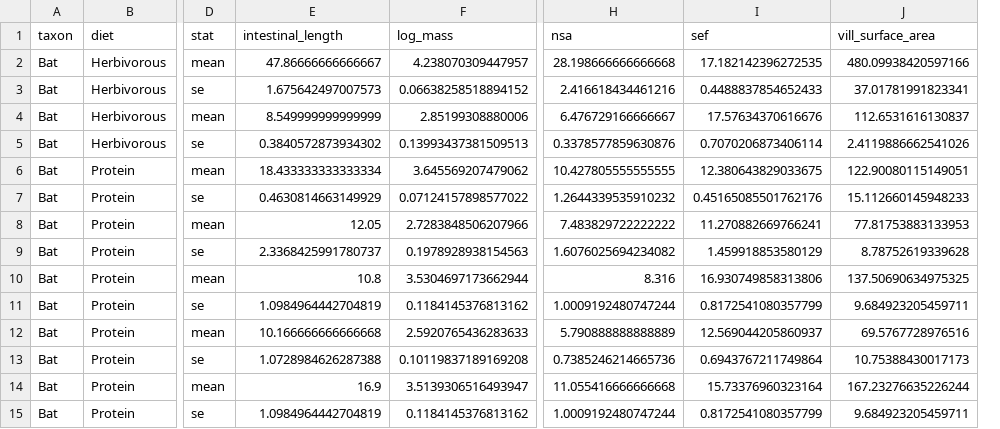
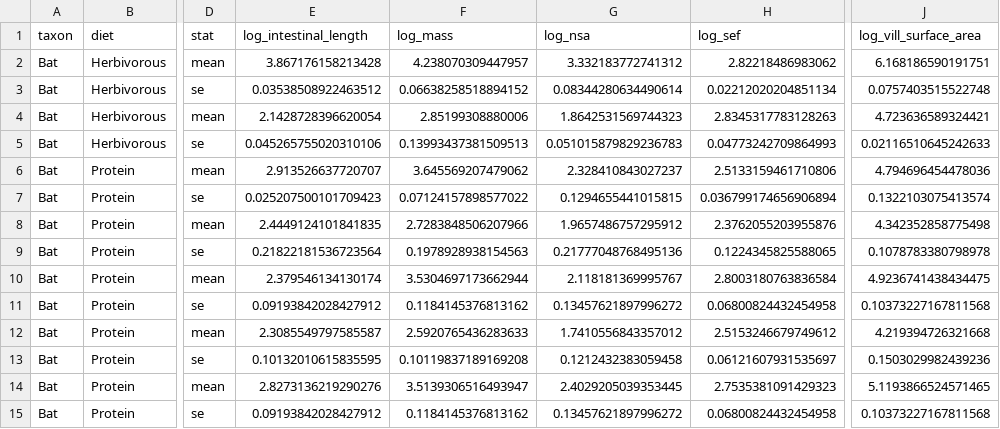
Before and after one commit to lucasnell/digestion_evolution, a CSV file: output/tidy_spp.csv, drawn as a sheet; only a part is shown, gaps mark what is left out; removed rows and columns are numbered as before the commit, all else as after; the diff covers the shown part only; the diff names each change by its address in the sheet, - before the commit and + after, or states it on an @@ line.

Commit message:
Log-transformed many variables that weren't already
Variables include intestinal length, villous surface area, nsa, sef, villus height, and absorption

```diff
--- a/output/tidy_spp.csv
+++ b/output/tidy_spp.csv
+column G (log_nsa), rows 2-15: 3.332183772741312 | 0.08344280634490614 | 1.8642531569744323 | 0.051015879829236783 | 2.328410843027237 | 0.1294655441015815 | 1.9657486757295912 | 0.21777048768495136 | 2.118181369995767 | 0.13457621897996272 | 1.7410556843357012 | 0.1212432383059458 | 2.4029205039353445 | 0.13457621897996272
+column H (log_sef), rows 2-15: 2.82218486983062 | 0.02212020204851134 | 2.8345317783128263 | 0.04773242709864993 | 2.5133159461710806 | 0.036799174656906894 | 2.3762055203955876 | 0.1224345825588065 | 2.8003180763836584 | 0.06800824432454958 | 2.5153246679749612 | 0.06121607931535697 | 2.7535381091429323 | 0.06800824432454958
-column H (nsa), rows 2-15: 28.198666666666668 | 2.416618434461216 | 6.476729166666667 | 0.3378577859630876 | 10.427805555555555 | 1.2644339535910232 | 7.483829722222222 | 1.6076025694234082 | 8.316 | 1.0009192480747244 | 5.790888888888889 | 0.7385246214665736 | 11.055416666666668 | 1.0009192480747244
-column I (sef), rows 2-15: 17.182142396272535 | 0.4488837854652433 | 17.57634370616676 | 0.7070206873406114 | 12.380643829033675 | 0.45165085501762176 | 11.270882669766241 | 1.459918853580129 | 16.930749858313806 | 0.8172541080357799 | 12.569044205860937 | 0.6943767211749864 | 15.73376960323164 | 0.8172541080357799
-E1: intestinal_length
+E1: log_intestinal_length
-J1: vill_surface_area
+J1: log_vill_surface_area
-E2 (log_intestinal_length): 47.86666666666667
+E2 (log_intestinal_length): 3.867176158213428
-J2 (log_vill_surface_area): 480.09938420597166
+J2 (log_vill_surface_area): 6.168186590191751
-E3 (log_intestinal_length): 1.675642497007573
+E3 (log_intestinal_length): 0.03538508922463512
-J3 (log_vill_surface_area): 37.01781991823341
+J3 (log_vill_surface_area): 0.0757403515522748
-E4 (log_intestinal_length): 8.549999999999999
+E4 (log_intestinal_length): 2.1428728396620054
-J4 (log_vill_surface_area): 112.6531616130837
+J4 (log_vill_surface_area): 4.723636589324421
-E5 (log_intestinal_length): 0.3840572873934302
+E5 (log_intestinal_length): 0.045265755020310106
-J5 (log_vill_surface_area): 2.4119886662541026
+J5 (log_vill_surface_area): 0.02116510645242633
-E6 (log_intestinal_length): 18.433333333333334
+E6 (log_intestinal_length): 2.913526637720707
-J6 (log_vill_surface_area): 122.90080115149051
+J6 (log_vill_surface_area): 4.794696454478036
-E7 (log_intestinal_length): 0.4630814663149929
+E7 (log_intestinal_length): 0.025207500101709423
-J7 (log_vill_surface_area): 15.112660145948233
+J7 (log_vill_surface_area): 0.1322103075413574
-E8 (log_intestinal_length): 12.05
+E8 (log_intestinal_length): 2.4449124101841835
-J8 (log_vill_surface_area): 77.81753883133953
+J8 (log_vill_surface_area): 4.342352858775498
-E9 (log_intestinal_length): 2.3368425991780737
+E9 (log_intestinal_length): 0.21822181536723564
-J9 (log_vill_surface_area): 8.78752619339628
+J9 (log_vill_surface_area): 0.1078783380798978
-E10 (log_intestinal_length): 10.8
+E10 (log_intestinal_length): 2.379546134130174
-J10 (log_vill_surface_area): 137.50690634975325
+J10 (log_vill_surface_area): 4.9236741438434475
-E11 (log_intestinal_length): 1.0984964442704819
+E11 (log_intestinal_length): 0.09193842028427912
-J11 (log_vill_surface_area): 9.684923205459711
+J11 (log_vill_surface_area): 0.10373227167811568
-E12 (log_intestinal_length): 10.166666666666668
+E12 (log_intestinal_length): 2.3085549797585587
-J12 (log_vill_surface_area): 69.5767728976516
+J12 (log_vill_surface_area): 4.219394726321668
-E13 (log_intestinal_length): 1.0728984626287388
+E13 (log_intestinal_length): 0.10132010615835595
-J13 (log_vill_surface_area): 10.75388430017173
+J13 (log_vill_surface_area): 0.1503029982439236
-E14 (log_intestinal_length): 16.9
+E14 (log_intestinal_length): 2.8273136219290276
-J14 (log_vill_surface_area): 167.23276635226244
+J14 (log_vill_surface_area): 5.1193866524571465
-E15 (log_intestinal_length): 1.0984964442704819
+E15 (log_intestinal_length): 0.09193842028427912
-J15 (log_vill_surface_area): 9.684923205459711
+J15 (log_vill_surface_area): 0.10373227167811568
```
Also changed, not shown: 44 edited cells elsewhere in this file, output/tidy_absorp.csv, output/tidy_pos.csv, 2 other files.
